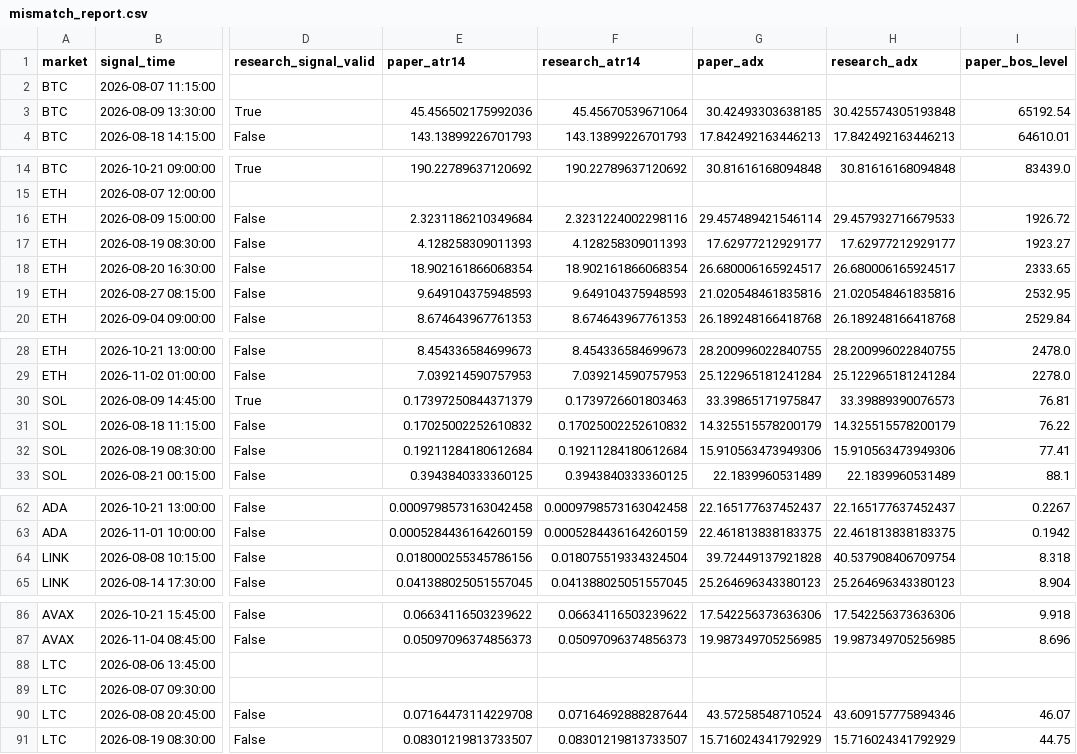
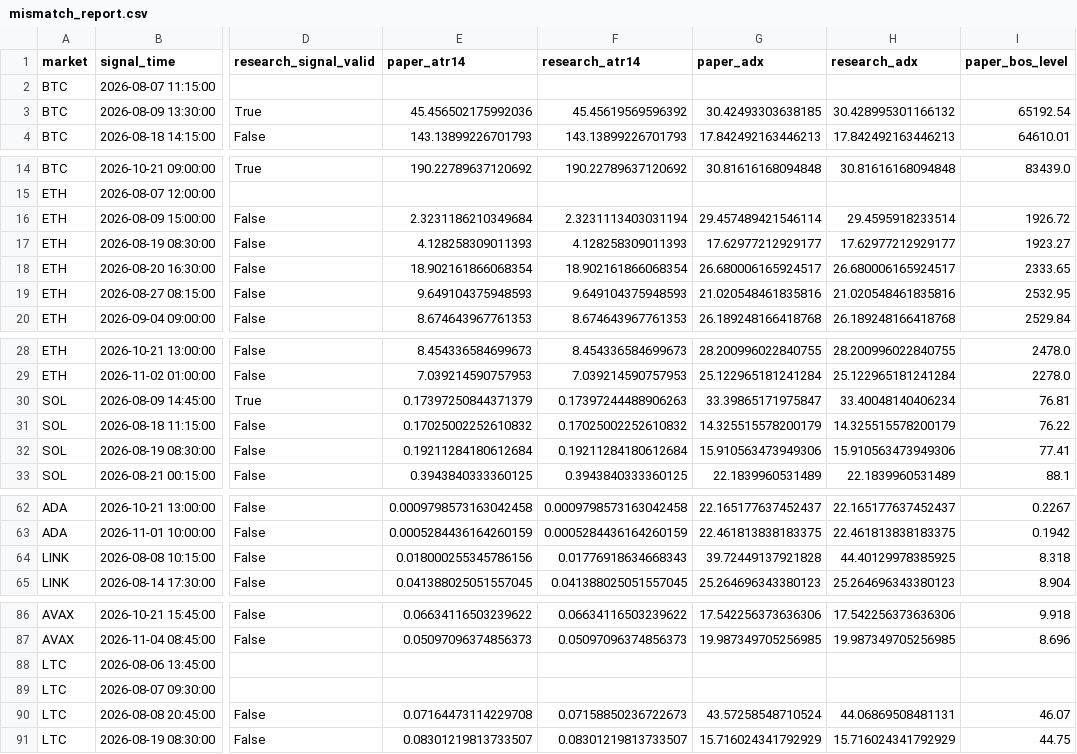
Before and after one commit to BziizB/biAN, a CSV file: paper_trading/mismatch_report.csv, drawn as a sheet; only a part is shown, gaps mark what is left out; the diff names each change by its address in the sheet, - before the commit and + after, or states it on an @@ line.

```diff
--- a/paper_trading/mismatch_report.csv
+++ b/paper_trading/mismatch_report.csv
-F3 (research_atr14): 45.45670539671064
+F3 (research_atr14): 45.45619569596392
-H3 (research_adx): 30.425574305193848
+H3 (research_adx): 30.428995301166132
-F16 (research_atr14): 2.3231224002298116
+F16 (research_atr14): 2.3231113403031194
-H16 (research_adx): 29.457932716679533
+H16 (research_adx): 29.4595918233514
-F30 (research_atr14): 0.1739726601803463
+F30 (research_atr14): 0.17397244488906263
-H30 (research_adx): 33.39889390076573
+H30 (research_adx): 33.40048140406234
-F64 (research_atr14): 0.018075519334324504
+F64 (research_atr14): 0.01776918634668343
-H64 (research_adx): 40.537908406709754
+H64 (research_adx): 44.40129978385925
-F90 (research_atr14): 0.07164692888287644
+F90 (research_atr14): 0.07158850236722673
-H90 (research_adx): 43.609157775894346
+H90 (research_adx): 44.06869508481131
```
Also changed, not shown: 1 other file.
